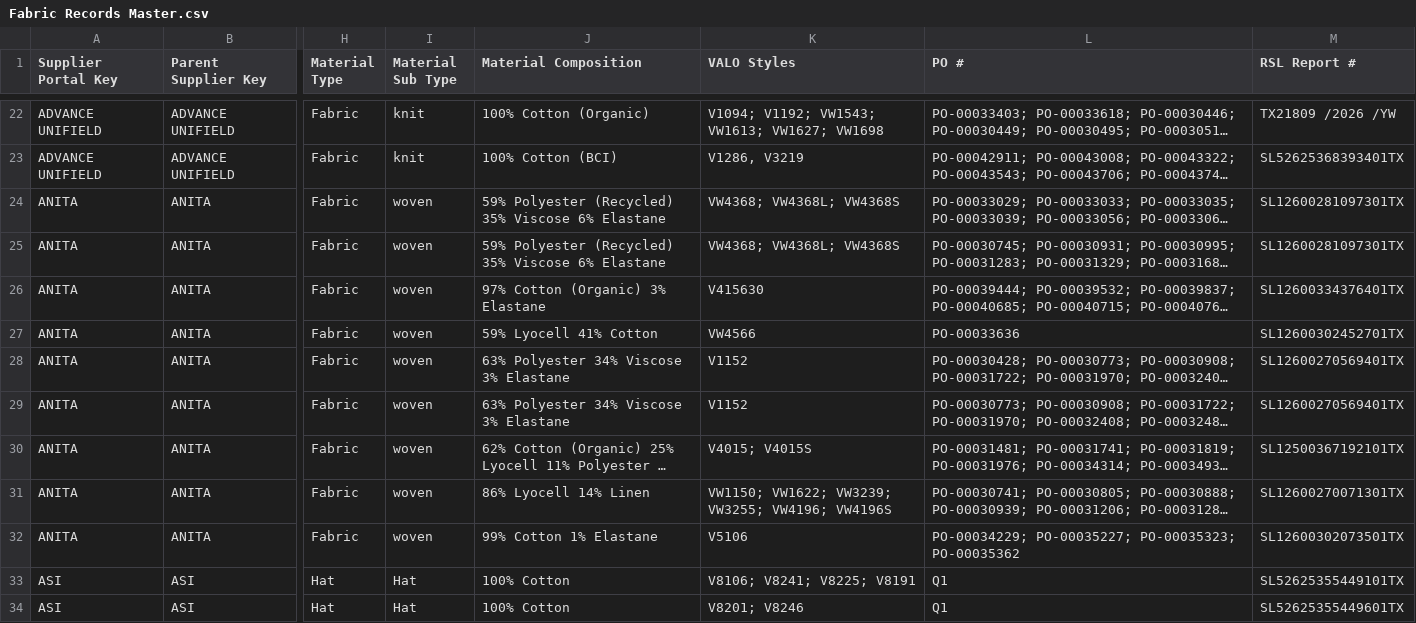
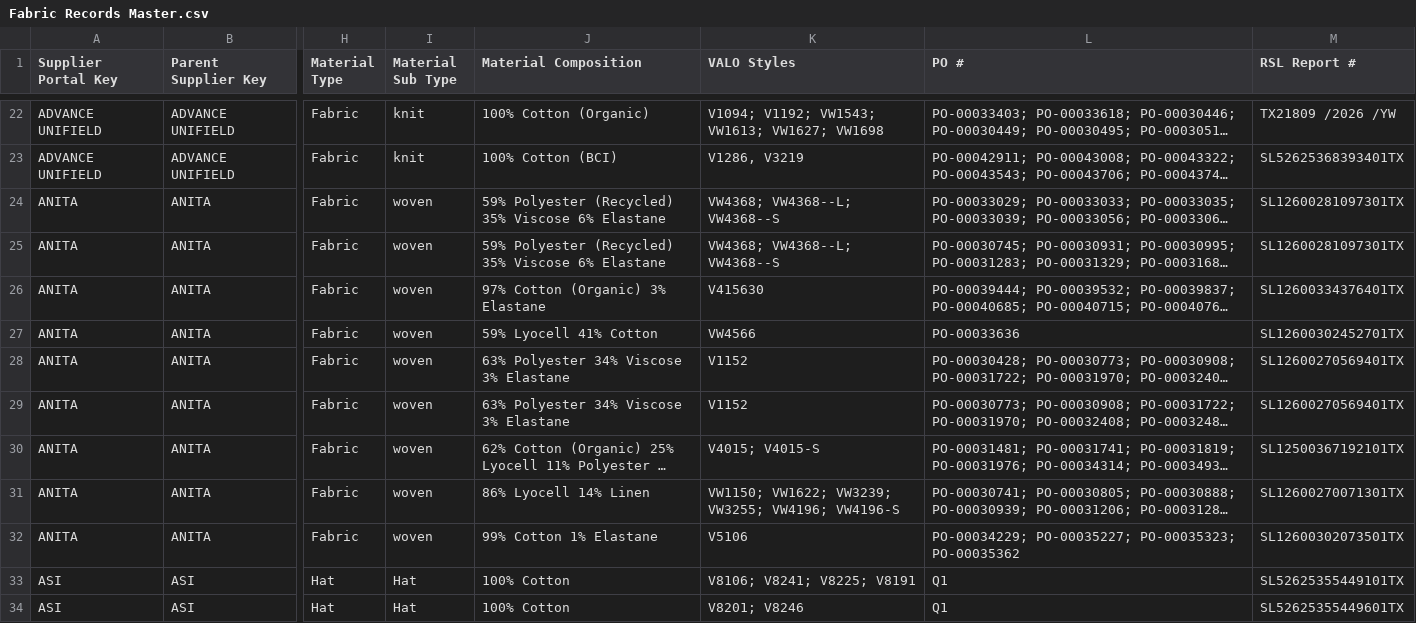
Before and after one commit to chihyang1/vuori-compliance-dashboard, a CSV file: Fabric Records Master.csv, drawn as a sheet; only a part is shown, gaps mark what is left out; long unchanged cells end in …; the diff covers the shown part only; the diff names each change by its address in the sheet, - before the commit and + after, or states it on an @@ line.

```diff
--- a/Fabric Records Master.csv
+++ b/Fabric Records Master.csv
-K24:K25 (VALO Styles): VW4368; VW4368L; VW4368S
+K24:K25 (VALO Styles): VW4368; VW4368--L; VW4368--S
-K30 (VALO Styles): V4015; V4015S
+K30 (VALO Styles): V4015; V4015-S
-K31 (VALO Styles): …VW3255; VW4196; VW4196S
+K31 (VALO Styles): …VW3255; VW4196; VW4196-S
```
Also changed, not shown: 34 edited cells elsewhere in this file.
